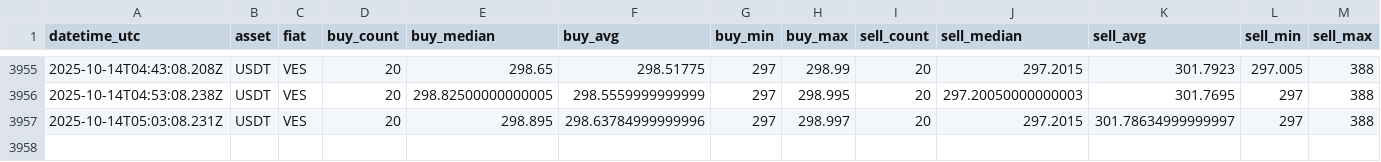
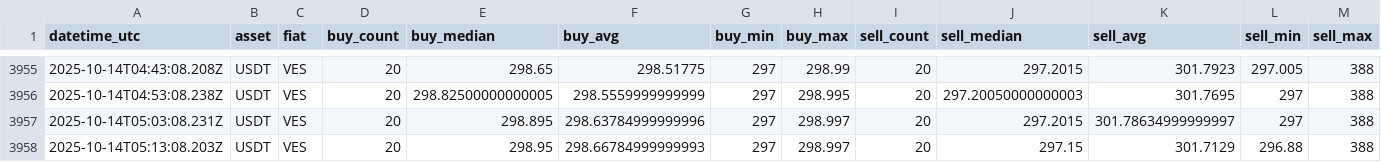
Before and after one commit to asrpgh/binance, a CSV file: data/p2p_ves_usdt.csv, drawn as a sheet; only a part is shown, gaps mark what is left out; rows hold the shown columns only; the diff names each change by its address in the sheet, - before the commit and + after, or states it on an @@ line.

Commit message:
ci: update p2p data

```diff
--- a/data/p2p_ves_usdt.csv
+++ b/data/p2p_ves_usdt.csv
+row 3958: 2025-10-14T05:13:08.203Z | USDT | VES | 20 | 298.95 | 298.66784999999993 | 297 | 298.997 | 20 | 297.15 | 301.7129 | 296.88 | 388
```
